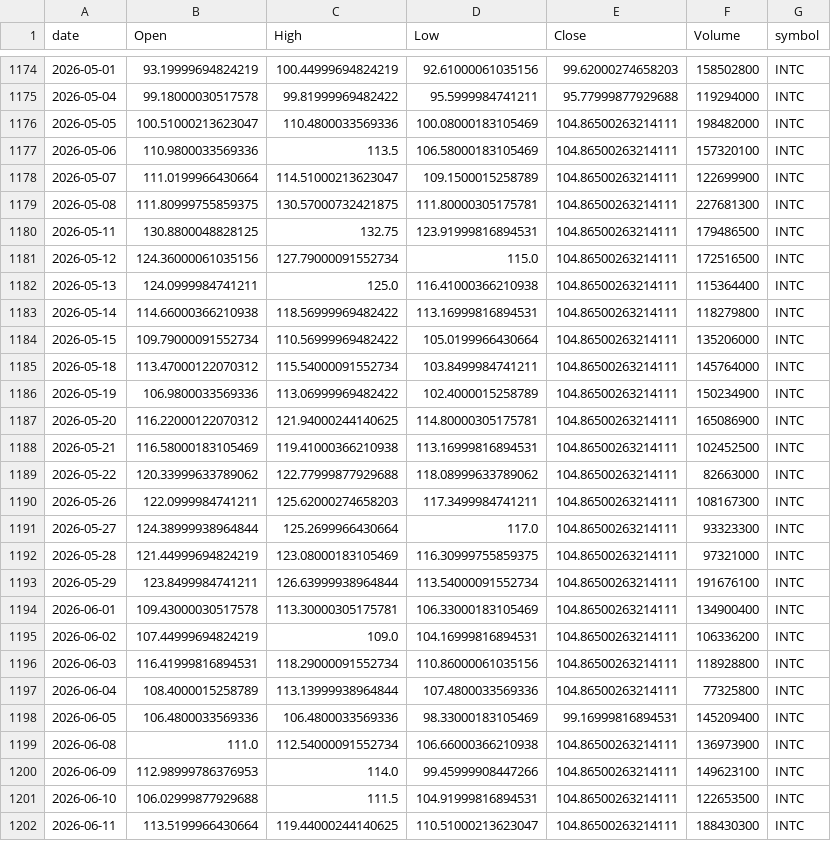
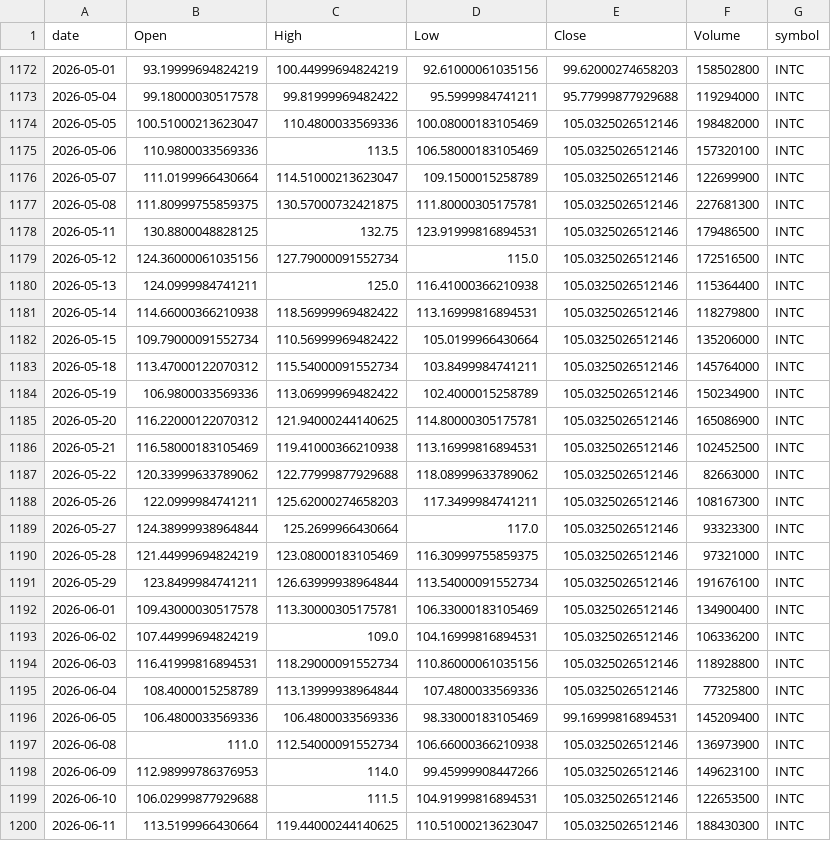
Before and after one commit to jauresfranck/pipeline_donnes-collectes_nettoye, a CSV file: data/INTC.csv, drawn as a sheet; only a part is shown, gaps mark what is left out; the diff covers the shown part only.

```diff
--- a/data/INTC.csv
+++ b/data/INTC.csv
@@ -1175,28 +1173,28 @@ date,Open,High,Low,Close,Volume,symbol
 2026-05-04,99.18000030517578,99.81999969482422,95.5999984741211,95.77999877929688,119294000,INTC
-2026-05-05,100.51000213623047,110.4800033569336,100.08000183105469,104.86500263214111,198482000,INTC
-2026-05-06,110.9800033569336,113.5,106.58000183105469,104.86500263214111,157320100,INTC
-2026-05-07,111.0199966430664,114.51000213623047,109.1500015258789,104.86500263214111,122699900,INTC
-2026-05-08,111.80999755859375,130.57000732421875,111.80000305175781,104.86500263214111,227681300,INTC
-2026-05-11,130.8800048828125,132.75,123.91999816894531,104.86500263214111,179486500,INTC
-2026-05-12,124.36000061035156,127.79000091552734,115.0,104.86500263214111,172516500,INTC
-2026-05-13,124.0999984741211,125.0,116.41000366210938,104.86500263214111,115364400,INTC
-2026-05-14,114.66000366210938,118.56999969482422,113.16999816894531,104.86500263214111,118279800,INTC
-2026-05-15,109.79000091552734,110.56999969482422,105.0199966430664,104.86500263214111,135206000,INTC
-2026-05-18,113.47000122070312,115.54000091552734,103.8499984741211,104.86500263214111,145764000,INTC
-2026-05-19,106.9800033569336,113.06999969482422,102.4000015258789,104.86500263214111,150234900,INTC
-2026-05-20,116.22000122070312,121.94000244140625,114.80000305175781,104.86500263214111,165086900,INTC
-2026-05-21,116.58000183105469,119.41000366210938,113.16999816894531,104.86500263214111,102452500,INTC
-2026-05-22,120.33999633789062,122.77999877929688,118.08999633789062,104.86500263214111,82663000,INTC
-2026-05-26,122.0999984741211,125.62000274658203,117.3499984741211,104.86500263214111,108167300,INTC
-2026-05-27,124.38999938964844,125.2699966430664,117.0,104.86500263214111,93323300,INTC
-2026-05-28,121.44999694824219,123.08000183105469,116.30999755859375,104.86500263214111,97321000,INTC
-2026-05-29,123.8499984741211,126.63999938964844,113.54000091552734,104.86500263214111,191676100,INTC
-2026-06-01,109.43000030517578,113.30000305175781,106.33000183105469,104.86500263214111,134900400,INTC
-2026-06-02,107.44999694824219,109.0,104.16999816894531,104.86500263214111,106336200,INTC
-2026-06-03,116.41999816894531,118.29000091552734,110.86000061035156,104.86500263214111,118928800,INTC
-2026-06-04,108.4000015258789,113.13999938964844,107.4800033569336,104.86500263214111,77325800,INTC
+2026-05-05,100.51000213623047,110.4800033569336,100.08000183105469,105.0325026512146,198482000,INTC
+2026-05-06,110.9800033569336,113.5,106.58000183105469,105.0325026512146,157320100,INTC
+2026-05-07,111.0199966430664,114.51000213623047,109.1500015258789,105.0325026512146,122699900,INTC
+2026-05-08,111.80999755859375,130.57000732421875,111.80000305175781,105.0325026512146,227681300,INTC
+2026-05-11,130.8800048828125,132.75,123.91999816894531,105.0325026512146,179486500,INTC
+2026-05-12,124.36000061035156,127.79000091552734,115.0,105.0325026512146,172516500,INTC
+2026-05-13,124.0999984741211,125.0,116.41000366210938,105.0325026512146,115364400,INTC
+2026-05-14,114.66000366210938,118.56999969482422,113.16999816894531,105.0325026512146,118279800,INTC
+2026-05-15,109.79000091552734,110.56999969482422,105.0199966430664,105.0325026512146,135206000,INTC
+2026-05-18,113.47000122070312,115.54000091552734,103.8499984741211,105.0325026512146,145764000,INTC
+2026-05-19,106.9800033569336,113.06999969482422,102.4000015258789,105.0325026512146,150234900,INTC
+2026-05-20,116.22000122070312,121.94000244140625,114.80000305175781,105.0325026512146,165086900,INTC
+2026-05-21,116.58000183105469,119.41000366210938,113.16999816894531,105.0325026512146,102452500,INTC
+2026-05-22,120.33999633789062,122.77999877929688,118.08999633789062,105.0325026512146,82663000,INTC
+2026-05-26,122.0999984741211,125.62000274658203,117.3499984741211,105.0325026512146,108167300,INTC
+2026-05-27,124.38999938964844,125.2699966430664,117.0,105.0325026512146,93323300,INTC
+2026-05-28,121.44999694824219,123.08000183105469,116.30999755859375,105.0325026512146,97321000,INTC
+2026-05-29,123.8499984741211,126.63999938964844,113.54000091552734,105.0325026512146,191676100,INTC
+2026-06-01,109.43000030517578,113.30000305175781,106.33000183105469,105.0325026512146,134900400,INTC
+2026-06-02,107.44999694824219,109.0,104.16999816894531,105.0325026512146,106336200,INTC
+2026-06-03,116.41999816894531,118.29000091552734,110.86000061035156,105.0325026512146,118928800,INTC
+2026-06-04,108.4000015258789,113.13999938964844,107.4800033569336,105.0325026512146,77325800,INTC
 2026-06-05,106.4800033569336,106.4800033569336,98.33000183105469,99.16999816894531,145209400,INTC
-2026-06-08,111.0,112.54000091552734,106.66000366210938,104.86500263214111,136973900,INTC
-2026-06-09,112.98999786376953,114.0,99.45999908447266,104.86500263214111,149623100,INTC
-2026-06-10,106.02999877929688,111.5,104.91999816894531,104.86500263214111,122653500,INTC
-2026-06-11,113.5199966430664,119.44000244140625,110.51000213623047,104.86500263214111,188430300,INTC
+2026-06-08,111.0,112.54000091552734,106.66000366210938,105.0325026512146,136973900,INTC
+2026-06-09,112.98999786376953,114.0,99.45999908447266,105.0325026512146,149623100,INTC
+2026-06-10,106.02999877929688,111.5,104.91999816894531,105.0325026512146,122653500,INTC
+2026-06-11,113.5199966430664,119.44000244140625,110.51000213623047,105.0325026512146,188430300,INTC
```
Also changed, not shown: 1 added row, 2 removed rows and 22 edited cells elsewhere in this file, data/GOOGL.csv, data/LCID.csv, 28 other files.
